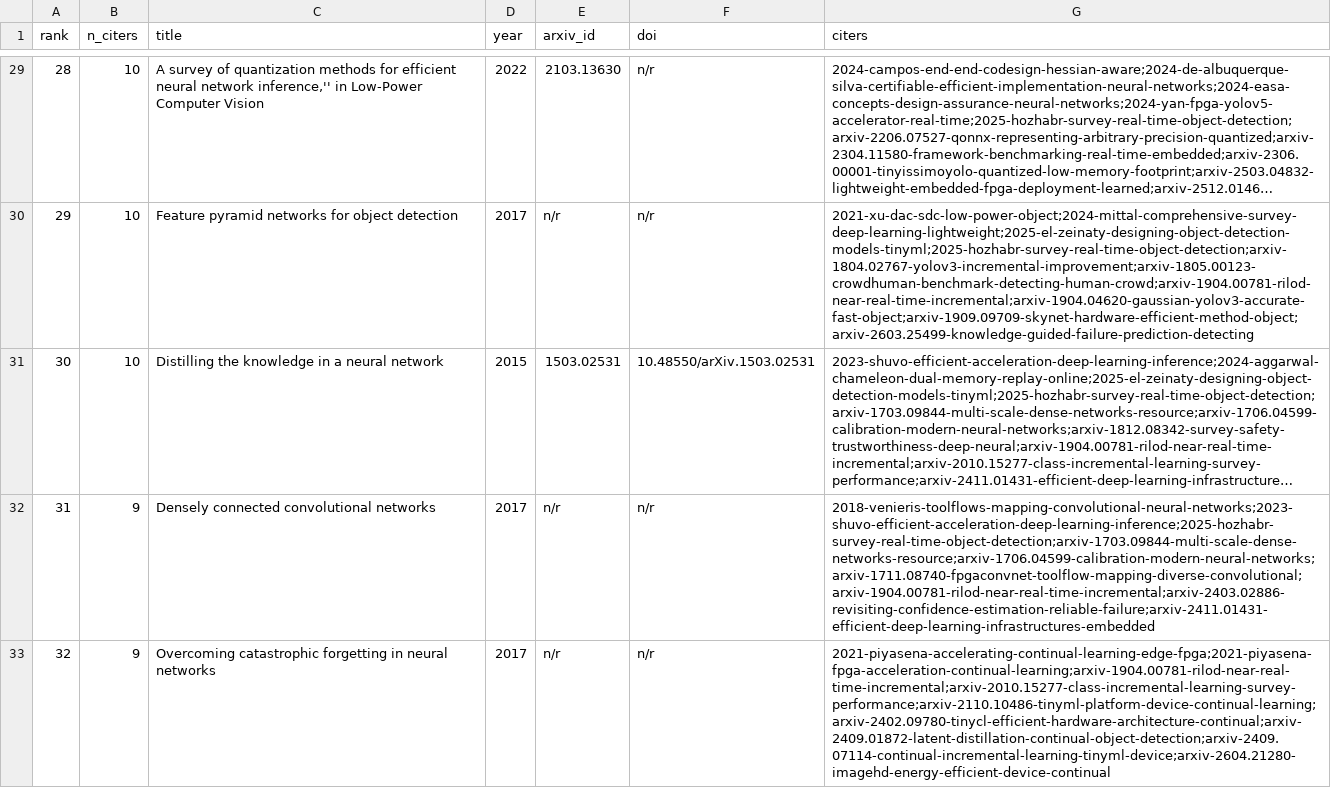
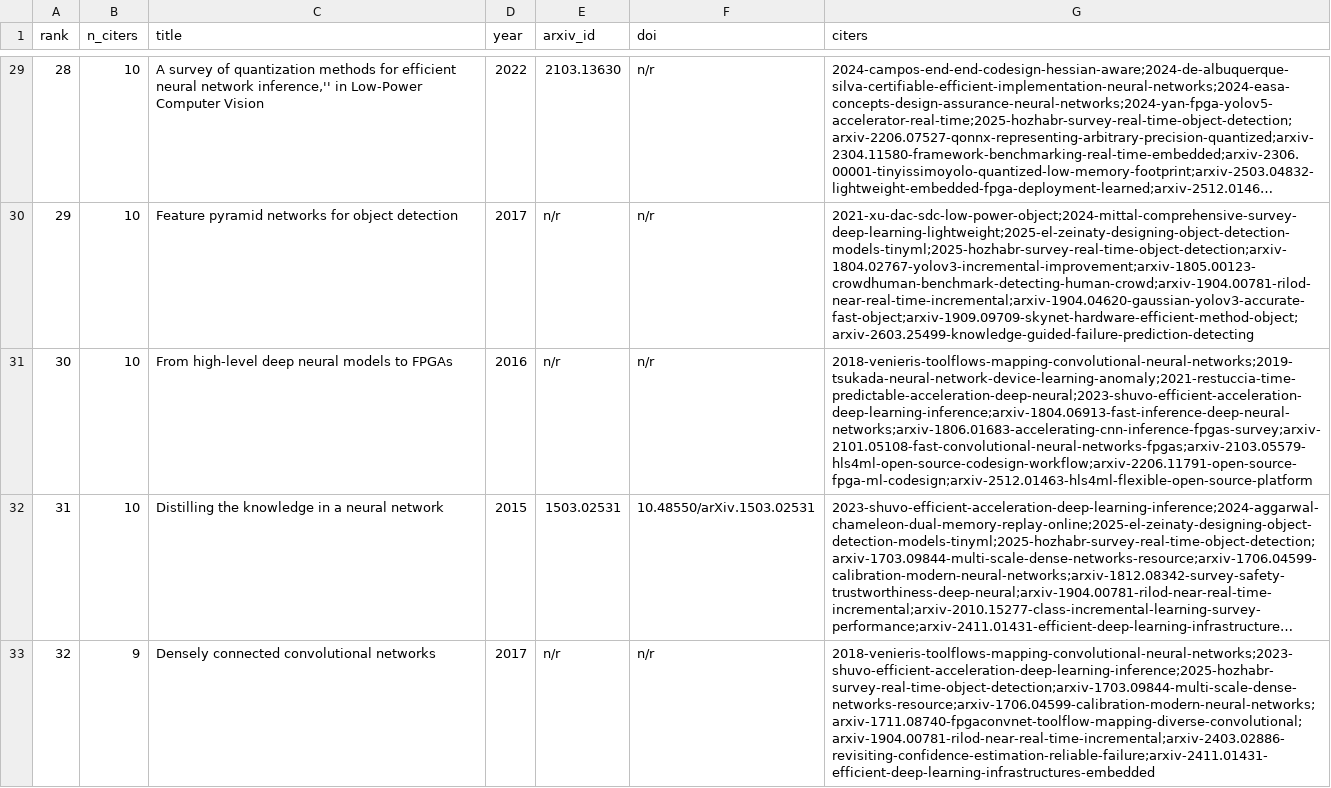
Before and after one commit to lrivals/PaperDatabase, a CSV file: bases/fpga/external_refs.csv, drawn as a sheet; only a part is shown, gaps mark what is left out; the shorter side is filled out with more unchanged rows; long unchanged cells end in …; the diff covers the shown part only; the diff names each change by its address in the sheet, - before the commit and + after, or states it on an @@ line.

```diff
--- a/bases/fpga/external_refs.csv
+++ b/bases/fpga/external_refs.csv
@@ column A (rank) renumbered from row 7 down @@
+row 31: 30 | 10 | From high-level deep neural models to FPGAs | 2016 | n/r | n/r | 2018-venieris-toolflows-mapping-convolutional-neural-networks;2019-tsukada-neural-network-device-learning-anomaly;2021-restuccia-time-predictable-acceleration-deep-neural;2023-shuvo-efficient-acceleration-deep-learning-inference;arxiv-1804.06913-fast-inference-deep-neural-networks;arxiv-1806.01683-accelerating-cnn-inference-fpgas-survey;arxiv-2101.05108-fast-convolutional-neural-networks-fpgas;arxiv-2103.05579-hls4ml-open-source-codesign-workflow;arxiv-2206.11791-open-source-fpga-ml-codesign;arxiv-2512.01463-hls4ml-flexible-open-source-platform
```
Also changed, not shown: 15 added rows and 11 removed rows elsewhere in this file, 22 other files.
